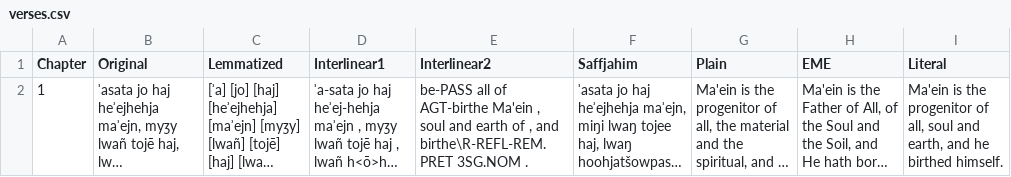
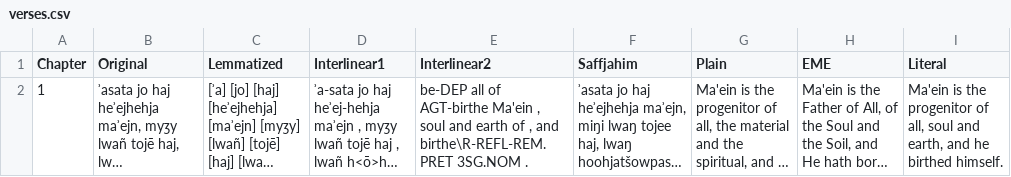
Before and after one commit to GiggyMantis/giggymantis.github.io, a CSV file: Dogha/Voslhemow_Resources/verses.csv, drawn as a sheet; long unchanged cells end in …; the diff names each change by its address in the sheet, - before the commit and + after, or states it on an @@ line.

```diff
--- a/Dogha/Voslhemow_Resources/verses.csv
+++ b/Dogha/Voslhemow_Resources/verses.csv
-E2 (Interlinear2): be-PASS all of…
+E2 (Interlinear2): be-DEP all of…
```
Also changed, not shown: Dogha/Voslhemow_Resources/glossing_terms.csv, 1 other file.
